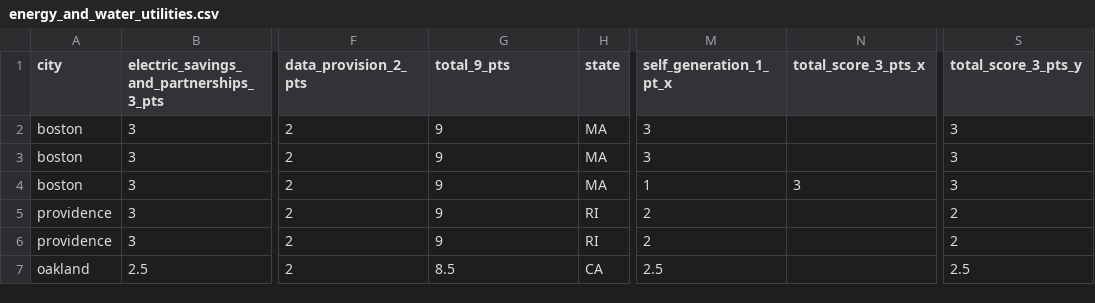
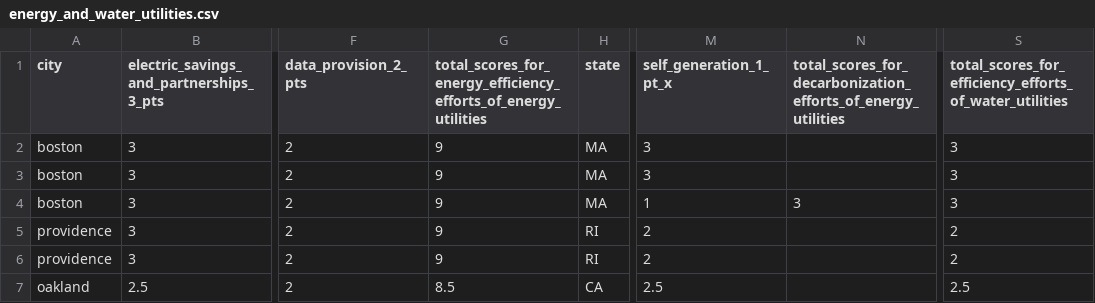
Before and after one commit to act-now-coalition/can-scrapers, a CSV file: can_tools/scrapers/hackathon/data/submetrics/energy_and_water_utilities.csv, drawn as a sheet; only a part is shown, gaps mark what is left out; the diff names each change by its address in the sheet, - before the commit and + after, or states it on an @@ line.

Commit message:
fix total column names

```diff
--- a/can_tools/scrapers/hackathon/data/submetrics/energy_and_water_utilities.csv
+++ b/can_tools/scrapers/hackathon/data/submetrics/energy_and_water_utilities.csv
-G1: total_9_pts
+G1: total_scores_for_energy_efficiency_efforts_of_energy_utilities
-N1: total_score_3_pts_x
+N1: total_scores_for_decarbonization_efforts_of_energy_utilities
-S1: total_score_3_pts_y
+S1: total_scores_for_efficiency_efforts_of_water_utilities
```
Also changed, not shown: 1 other file.
